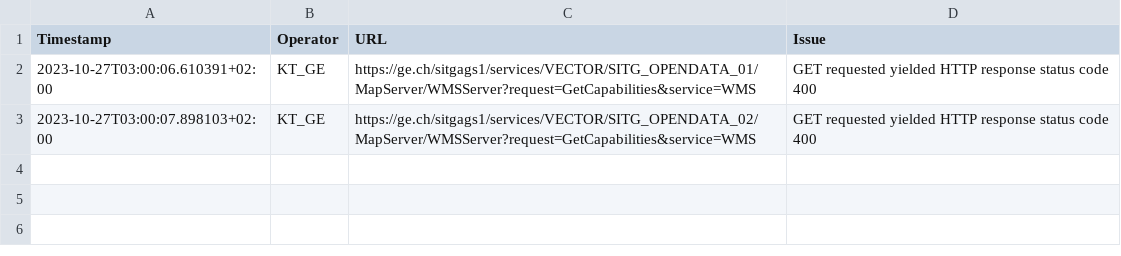
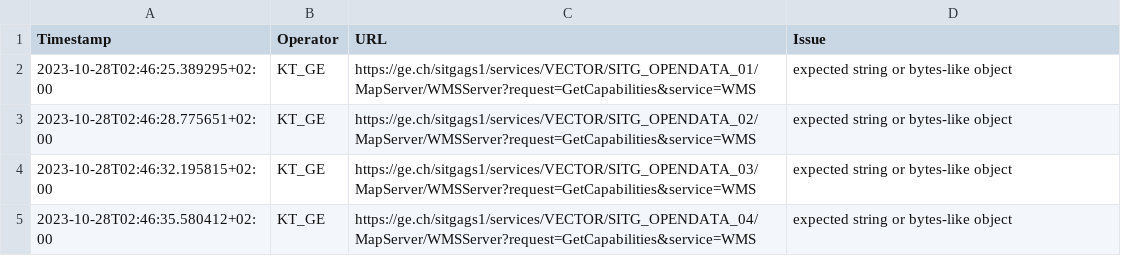
Before and after one commit to FHNW-IVGI/Geoharvester, a CSV file: scraper/tools/KT_GE_errors.csv, drawn as a sheet.

Commit message:
Scraper done

```diff
--- a/scraper/tools/KT_GE_errors.csv
+++ b/scraper/tools/KT_GE_errors.csv
@@ -1,3 +1,5 @@
 Timestamp,Operator,URL,Issue
-2023-10-27T03:00:06.610391+02:00,KT_GE,https://ge.ch/sitgags1/services/VECTOR/SITG_OPENDATA_01/MapServer/WMSServer?request=GetCapabilities&service=WMS,"GET requested yielded HTTP response status code 400"
-2023-10-27T03:00:07.898103+02:00,KT_GE,https://ge.ch/sitgags1/services/VECTOR/SITG_OPENDATA_02/MapServer/WMSServer?request=GetCapabilities&service=WMS,"GET requested yielded HTTP response status code 400"
+2023-10-28T02:46:25.389295+02:00,KT_GE,https://ge.ch/sitgags1/services/VECTOR/SITG_OPENDATA_01/MapServer/WMSServer?request=GetCapabilities&service=WMS,"expected string or bytes-like object"
+2023-10-28T02:46:28.775651+02:00,KT_GE,https://ge.ch/sitgags1/services/VECTOR/SITG_OPENDATA_02/MapServer/WMSServer?request=GetCapabilities&service=WMS,"expected string or bytes-like object"
+2023-10-28T02:46:32.195815+02:00,KT_GE,https://ge.ch/sitgags1/services/VECTOR/SITG_OPENDATA_03/MapServer/WMSServer?request=GetCapabilities&service=WMS,"expected string or bytes-like object"
+2023-10-28T02:46:35.580412+02:00,KT_GE,https://ge.ch/sitgags1/services/VECTOR/SITG_OPENDATA_04/MapServer/WMSServer?request=GetCapabilities&service=WMS,"expected string or bytes-like object"
```
Also changed, not shown: scraper/tools/KT_BL_errors.csv, scraper/tools/KT_FR_errors.csv, 5 other files.
